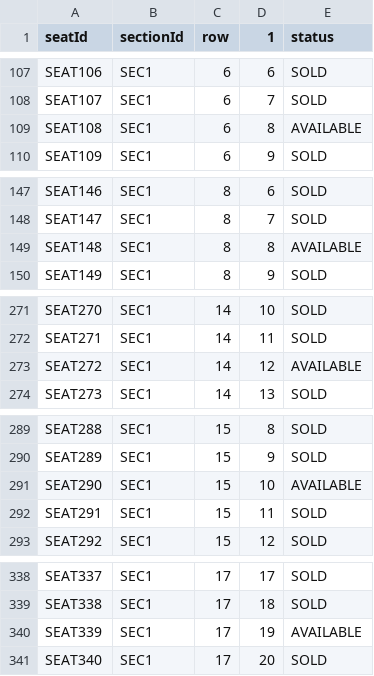
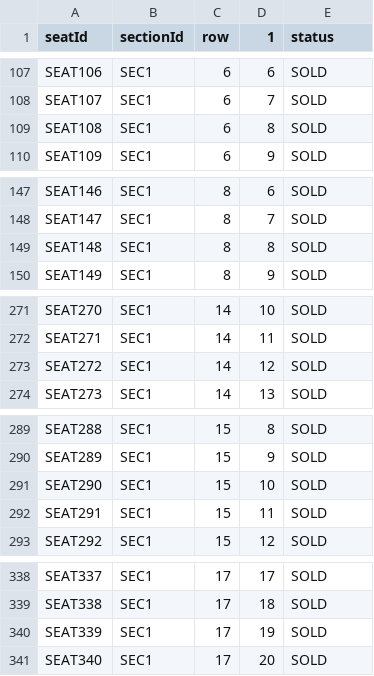
Before and after one commit to luongducduy-creator/NHOM_04_LAB211_TicketBooking, a CSV file: data/seats.csv, drawn as a sheet; only a part is shown, gaps mark what is left out; the diff covers the shown part only.

```diff
--- a/data/seats.csv
+++ b/data/seats.csv
@@ -108,3 +108,3 @@ SEAT106,SEC1,6,6,SOLD
 SEAT107,SEC1,6,7,SOLD
-SEAT108,SEC1,6,8,AVAILABLE
+SEAT108,SEC1,6,8,SOLD
 SEAT109,SEC1,6,9,SOLD
@@ -148,3 +148,3 @@ SEAT146,SEC1,8,6,SOLD
 SEAT147,SEC1,8,7,SOLD
-SEAT148,SEC1,8,8,AVAILABLE
+SEAT148,SEC1,8,8,SOLD
 SEAT149,SEC1,8,9,SOLD
@@ -272,3 +272,3 @@ SEAT270,SEC1,14,10,SOLD
 SEAT271,SEC1,14,11,SOLD
-SEAT272,SEC1,14,12,AVAILABLE
+SEAT272,SEC1,14,12,SOLD
 SEAT273,SEC1,14,13,SOLD
@@ -290,3 +290,3 @@ SEAT288,SEC1,15,8,SOLD
 SEAT289,SEC1,15,9,SOLD
-SEAT290,SEC1,15,10,AVAILABLE
+SEAT290,SEC1,15,10,SOLD
 SEAT291,SEC1,15,11,SOLD
@@ -339,3 +339,3 @@ SEAT337,SEC1,17,17,SOLD
 SEAT338,SEC1,17,18,SOLD
-SEAT339,SEC1,17,19,AVAILABLE
+SEAT339,SEC1,17,19,SOLD
 SEAT340,SEC1,17,20,SOLD
```
Also changed, not shown: 14 edited cells elsewhere in this file, data/invoices.csv, 33 other files.
